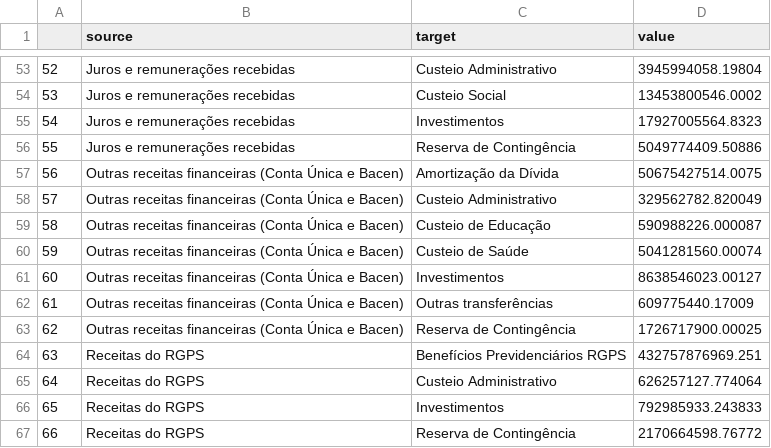
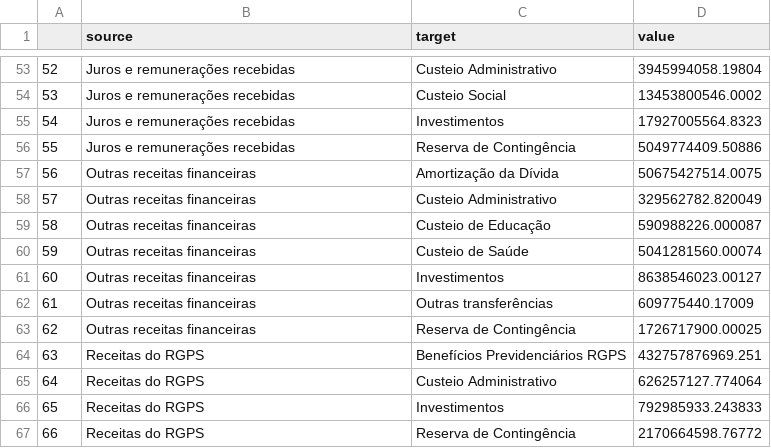
Before and after one commit to tesouro/orcamento, a CSV file: v2020/vis/links.csv, drawn as a sheet; only a part is shown, gaps mark what is left out.

Commit message:
ajustes nos tamanhos e no texto de "Outras Receitas Financeiras"

```diff
--- a/v2020/vis/links.csv
+++ b/v2020/vis/links.csv
@@ -56,9 +56,9 @@
 "55","Juros e remunerações recebidas","Reserva de Contingência",5049774409.50886
-"56","Outras receitas financeiras (Conta Única e Bacen)","Amortização da Dívida",50675427514.0075
-"57","Outras receitas financeiras (Conta Única e Bacen)","Custeio Administrativo",329562782.820049
-"58","Outras receitas financeiras (Conta Única e Bacen)","Custeio de Educação",590988226.000087
-"59","Outras receitas financeiras (Conta Única e Bacen)","Custeio de Saúde",5041281560.00074
-"60","Outras receitas financeiras (Conta Única e Bacen)","Investimentos",8638546023.00127
-"61","Outras receitas financeiras (Conta Única e Bacen)","Outras transferências",609775440.17009
-"62","Outras receitas financeiras (Conta Única e Bacen)","Reserva de Contingência",1726717900.00025
+"56","Outras receitas financeiras","Amortização da Dívida",50675427514.0075
+"57","Outras receitas financeiras","Custeio Administrativo",329562782.820049
+"58","Outras receitas financeiras","Custeio de Educação",590988226.000087
+"59","Outras receitas financeiras","Custeio de Saúde",5041281560.00074
+"60","Outras receitas financeiras","Investimentos",8638546023.00127
+"61","Outras receitas financeiras","Outras transferências",609775440.17009
+"62","Outras receitas financeiras","Reserva de Contingência",1726717900.00025
 "63","Receitas do RGPS","Benefícios Previdenciários RGPS",432757876969.251
```
Also changed, not shown: v2020/vis/nodes.csv, 2 other files.
